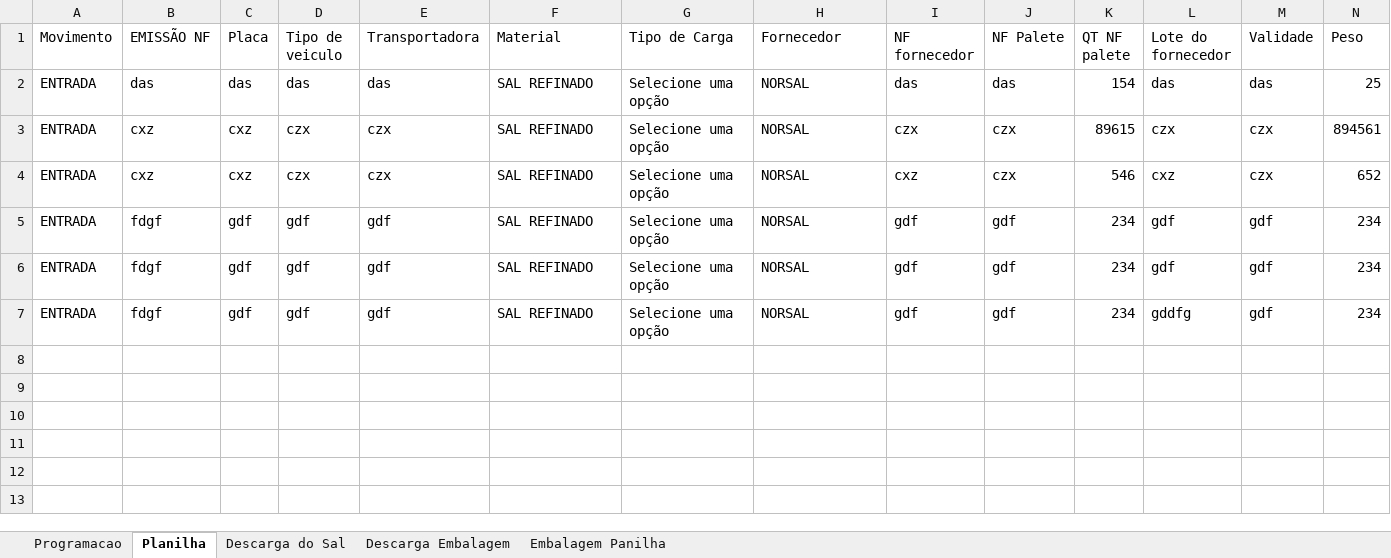
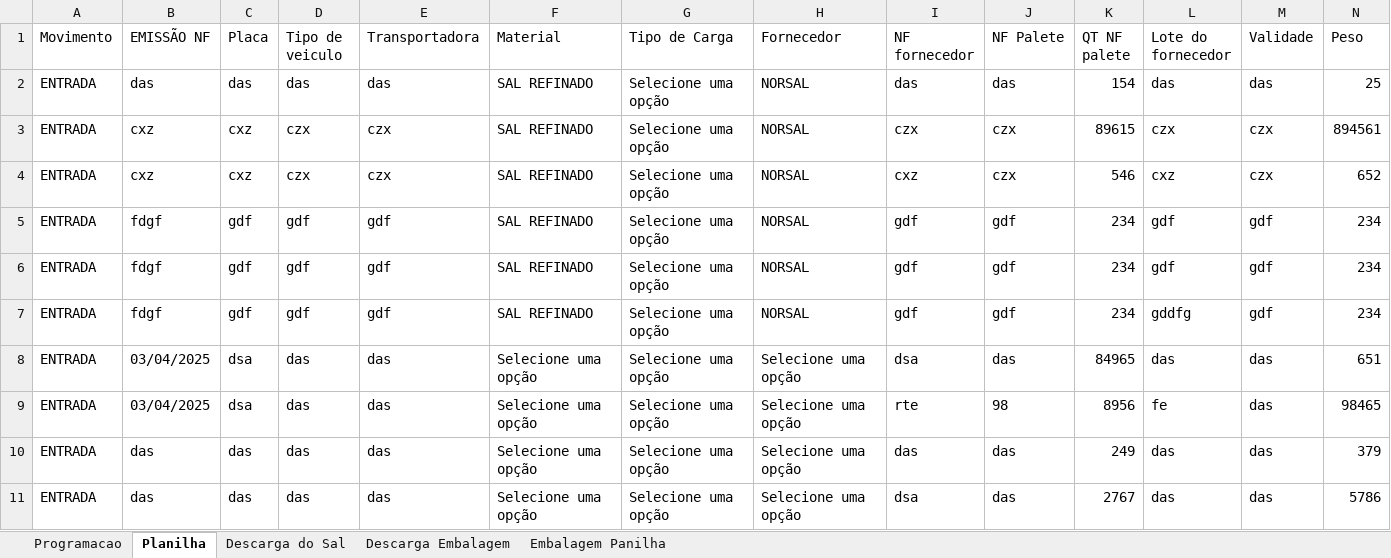
Before and after one commit to joaoPedroDaCunha/armazem_python, an Excel workbook: dados.xlsx, sheet Planilha, drawn as a sheet; values as stored, in another font and other column widths than the file's, no borders; the diff names each change by its address in the sheet, - before the commit and + after, or states it on an @@ line.

Commit message:
correção , erro funcional não salvava os dados da carga no espelho do sal

```diff
--- a/dados.xlsx (sheet Planilha)
+++ b/dados.xlsx (sheet Planilha)
+row 8: ENTRADA | 03/04/2025 | dsa | das | das | Selecione uma opção | Selecione uma opção | Selecione uma opção | dsa | das | 84965 | das | das | 651
+row 9: ENTRADA | 03/04/2025 | dsa | das | das | Selecione uma opção | Selecione uma opção | Selecione uma opção | rte | 98 | 8956 | fe | das | 98465
+row 10: ENTRADA | das | das | das | das | Selecione uma opção | Selecione uma opção | Selecione uma opção | das | das | 249 | das | das | 379
+row 11: ENTRADA | das | das | das | das | Selecione uma opção | Selecione uma opção | Selecione uma opção | dsa | das | 2767 | das | das | 5786
```
Also changed, not shown: sheet Descarga do Sal, sheet Programacao, 1 other file.
